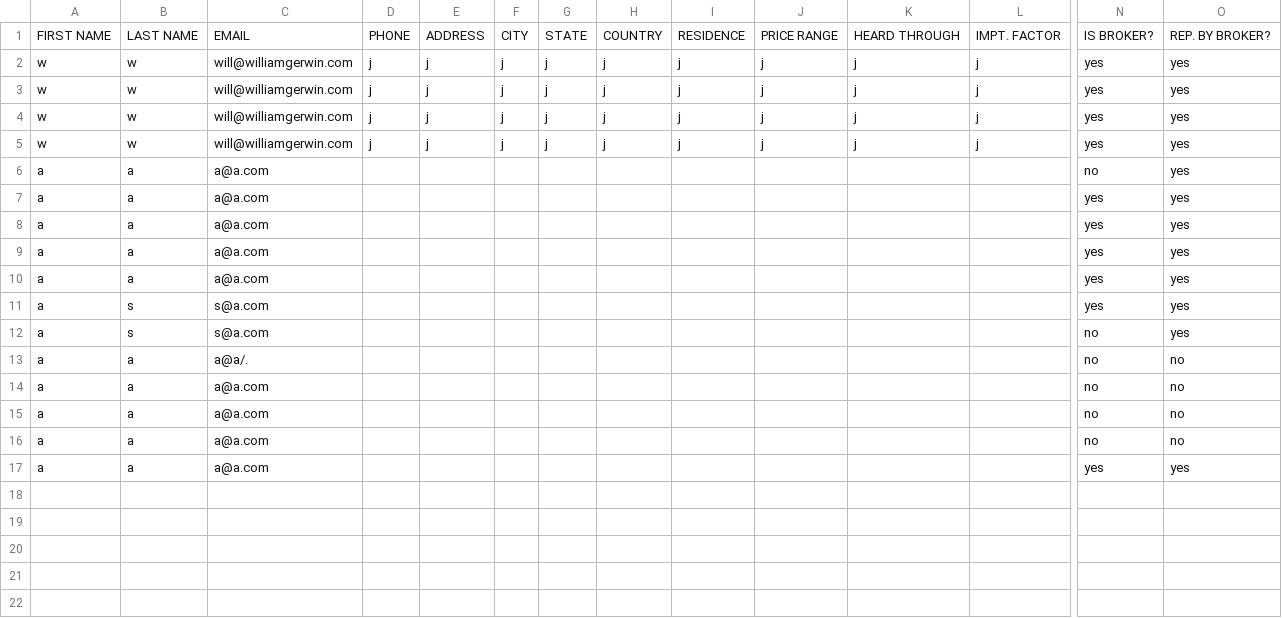
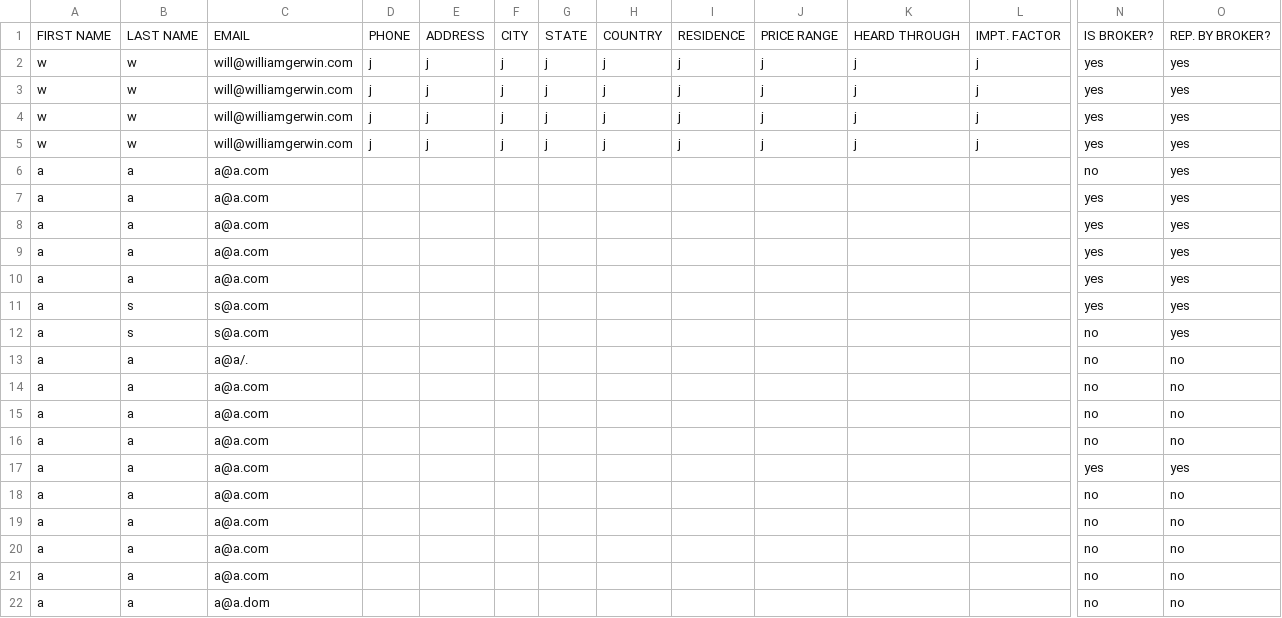
Before and after one commit to JakeRoyPillarllc/245w14, a CSV file: 245registrations.csv, drawn as a sheet; only a part is shown, gaps mark what is left out; rows hold the shown columns only; the diff names each change by its address in the sheet, - before the commit and + after, or states it on an @@ line.

```diff
--- a/245registrations.csv
+++ b/245registrations.csv
+row 18: a | a | a@a.com |  |  |  |  |  |  |  |  |  | no | no
+row 19: a | a | a@a.com |  |  |  |  |  |  |  |  |  | no | no
+row 20: a | a | a@a.com |  |  |  |  |  |  |  |  |  | no | no
+row 21: a | a | a@a.com |  |  |  |  |  |  |  |  |  | no | no
+row 22: a | a | a@a.dom |  |  |  |  |  |  |  |  |  | no | no
```
Also changed, not shown: 1 other file.
